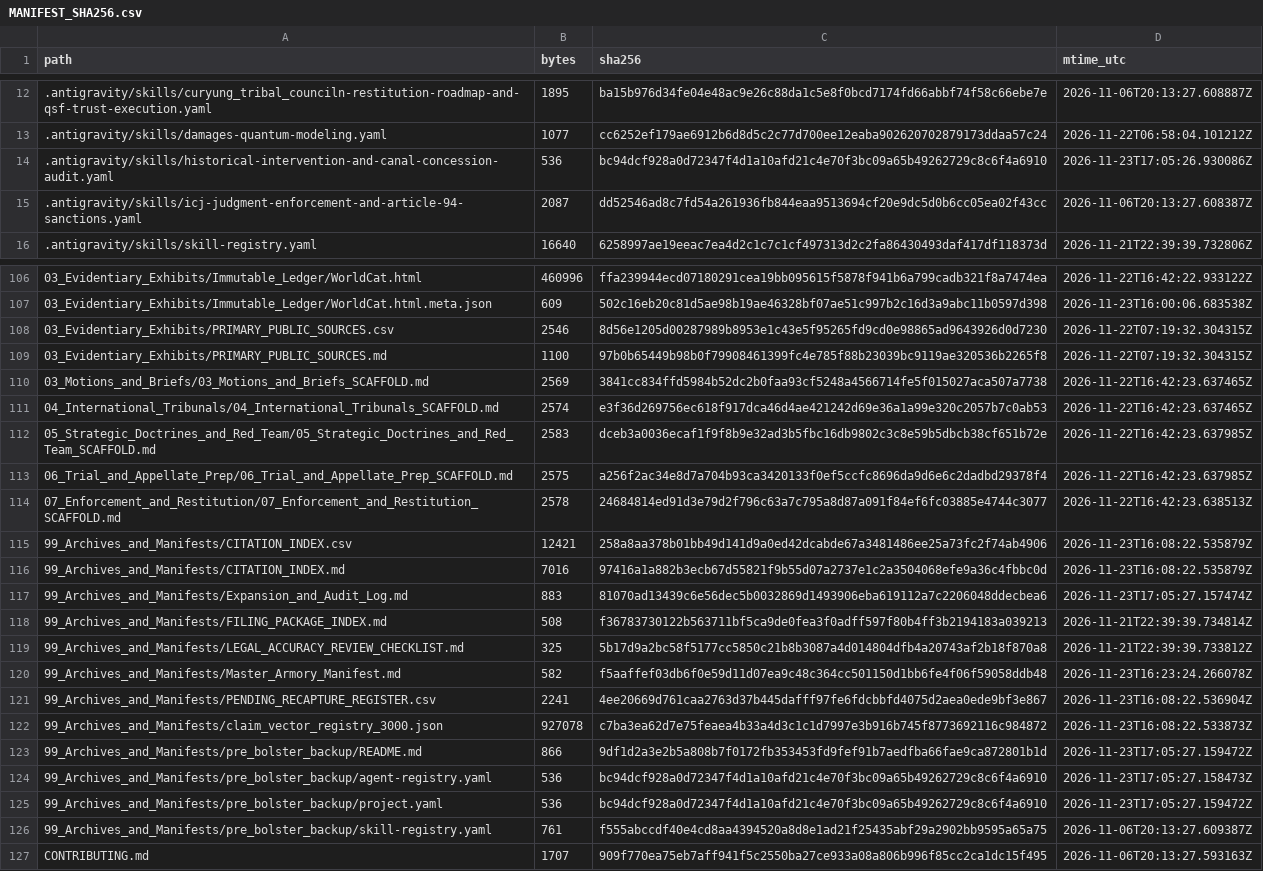
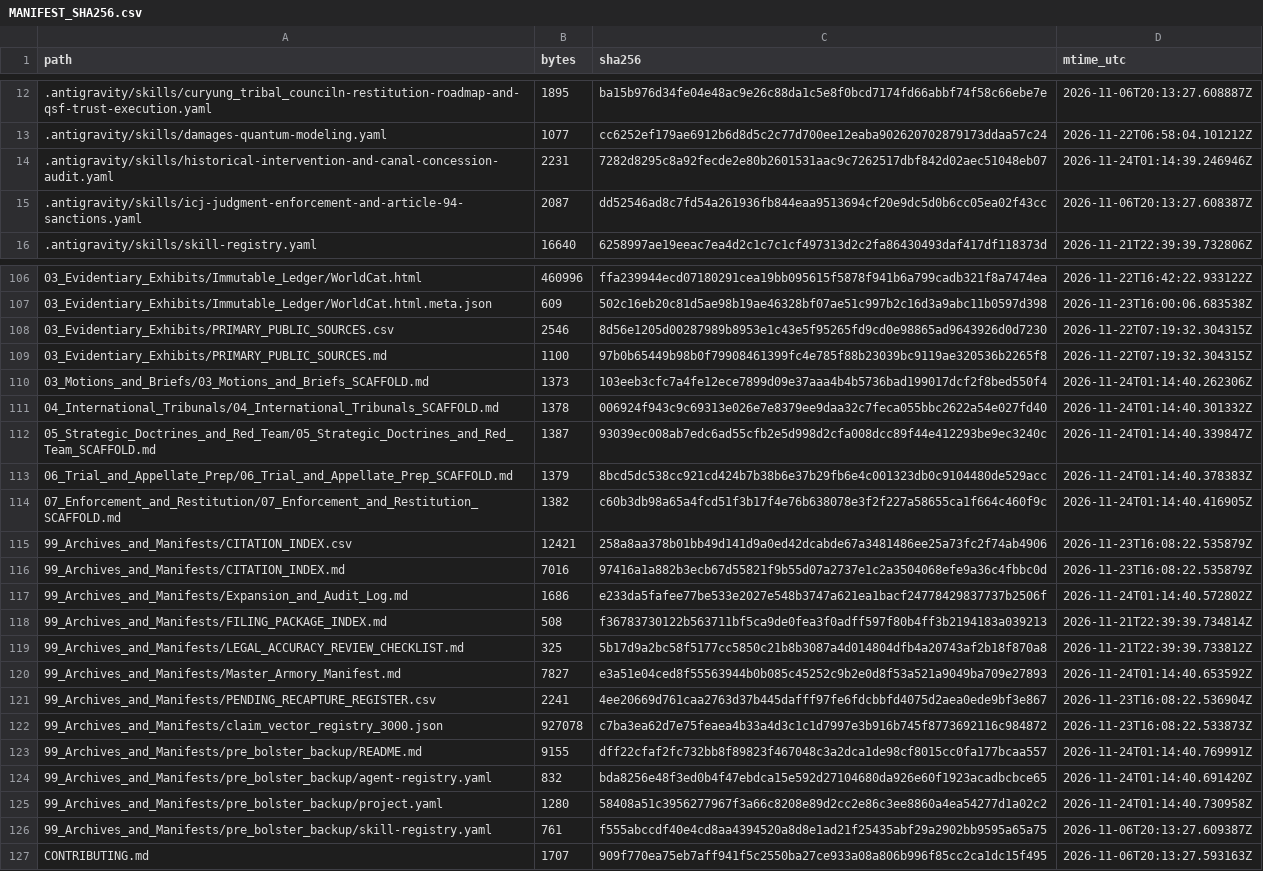
Before and after one commit to GlobalRestitutionAlliance/turtle-island-us-ak-curyung-tribal-council-master-litigation, a CSV file: 99_Archives_and_Manifests/MANIFEST_SHA256.csv, drawn as a sheet; only a part is shown, gaps mark what is left out; the diff covers the shown part only.

Commit message:
REVERTED DUE TO UNPROMPTED MASS J3WFICATED DATA CORRUPTION BY COMPROMISED BIASED LLM/ARTIFICIAL INTELLIGENCE MODELS

```diff
--- a/99_Archives_and_Manifests/MANIFEST_SHA256.csv
+++ b/99_Archives_and_Manifests/MANIFEST_SHA256.csv
@@ -13,3 +13,3 @@ path,bytes,sha256,mtime_utc
 .antigravity/skills/damages-quantum-modeling.yaml,1077,cc6252ef179ae6912b6d8d5c2c77d700ee12eaba902620702879173ddaa57c24,2026-11-22T06:58:04.101212Z
-.antigravity/skills/historical-intervention-and-canal-concession-audit.yaml,536,bc94dcf928a0d72347f4d1a10afd21c4e70f3bc09a65b49262729c8c6f4a6910,2026-11-23T17:05:26.930086Z
+.antigravity/skills/historical-intervention-and-canal-concession-audit.yaml,2231,7282d8295c8a92fecde2e80b2601531aac9c7262517dbf842d02aec51048eb07,2026-11-24T01:14:39.246946Z
 .antigravity/skills/icj-judgment-enforcement-and-article-94-sanctions.yaml,2087,dd52546ad8c7fd54a261936fb844eaa9513694cf20e9dc5d0b6cc05ea02f43cc,2026-11-06T20:13:27.608387Z
@@ -109,18 +109,18 @@ path,bytes,sha256,mtime_utc
 03_Evidentiary_Exhibits/PRIMARY_PUBLIC_SOURCES.md,1100,97b0b65449b98b0f79908461399fc4e785f88b23039bc9119ae320536b2265f8,2026-11-22T07:19:32.304315Z
-03_Motions_and_Briefs/03_Motions_and_Briefs_SCAFFOLD.md,2569,3841cc834ffd5984b52dc2b0faa93cf5248a4566714fe5f015027aca507a7738,2026-11-22T16:42:23.637465Z
-04_International_Tribunals/04_International_Tribunals_SCAFFOLD.md,2574,e3f36d269756ec618f917dca46d4ae421242d69e36a1a99e320c2057b7c0ab53,2026-11-22T16:42:23.637465Z
-05_Strategic_Doctrines_and_Red_Team/05_Strategic_Doctrines_and_Red_Team_SCAFFOLD.md,2583,dceb3a0036ecaf1f9f8b9e32ad3b5fbc16db9802c3c8e59b5dbcb38cf651b72e,2026-11-22T16:42:23.637985Z
-06_Trial_and_Appellate_Prep/06_Trial_and_Appellate_Prep_SCAFFOLD.md,2575,a256f2ac34e8d7a704b93ca3420133f0ef5ccfc8696da9d6e6c2dadbd29378f4,2026-11-22T16:42:23.637985Z
-07_Enforcement_and_Restitution/07_Enforcement_and_Restitution_SCAFFOLD.md,2578,24684814ed91d3e79d2f796c63a7c795a8d87a091f84ef6fc03885e4744c3077,2026-11-22T16:42:23.638513Z
+03_Motions_and_Briefs/03_Motions_and_Briefs_SCAFFOLD.md,1373,103eeb3cfc7a4fe12ece7899d09e37aaa4b4b5736bad199017dcf2f8bed550f4,2026-11-24T01:14:40.262306Z
+04_International_Tribunals/04_International_Tribunals_SCAFFOLD.md,1378,006924f943c9c69313e026e7e8379ee9daa32c7feca055bbc2622a54e027fd40,2026-11-24T01:14:40.301332Z
+05_Strategic_Doctrines_and_Red_Team/05_Strategic_Doctrines_and_Red_Team_SCAFFOLD.md,1387,93039ec008ab7edc6ad55cfb2e5d998d2cfa008dcc89f44e412293be9ec3240c,2026-11-24T01:14:40.339847Z
+06_Trial_and_Appellate_Prep/06_Trial_and_Appellate_Prep_SCAFFOLD.md,1379,8bcd5dc538cc921cd424b7b38b6e37b29fb6e4c001323db0c9104480de529acc,2026-11-24T01:14:40.378383Z
+07_Enforcement_and_Restitution/07_Enforcement_and_Restitution_SCAFFOLD.md,1382,c60b3db98a65a4fcd51f3b17f4e76b638078e3f2f227a58655ca1f664c460f9c,2026-11-24T01:14:40.416905Z
 99_Archives_and_Manifests/CITATION_INDEX.csv,12421,258a8aa378b01bb49d141d9a0ed42dcabde67a3481486ee25a73fc2f74ab4906,2026-11-23T16:08:22.535879Z
 99_Archives_and_Manifests/CITATION_INDEX.md,7016,97416a1a882b3ecb67d55821f9b55d07a2737e1c2a3504068efe9a36c4fbbc0d,2026-11-23T16:08:22.535879Z
-99_Archives_and_Manifests/Expansion_and_Audit_Log.md,883,81070ad13439c6e56dec5b0032869d1493906eba619112a7c2206048ddecbea6,2026-11-23T17:05:27.157474Z
+99_Archives_and_Manifests/Expansion_and_Audit_Log.md,1686,e233da5fafee77be533e2027e548b3747a621ea1bacf24778429837737b2506f,2026-11-24T01:14:40.572802Z
 99_Archives_and_Manifests/FILING_PACKAGE_INDEX.md,508,f36783730122b563711bf5ca9de0fea3f0adff597f80b4ff3b2194183a039213,2026-11-21T22:39:39.734814Z
 99_Archives_and_Manifests/LEGAL_ACCURACY_REVIEW_CHECKLIST.md,325,5b17d9a2bc58f5177cc5850c21b8b3087a4d014804dfb4a20743af2b18f870a8,2026-11-21T22:39:39.733812Z
-99_Archives_and_Manifests/Master_Armory_Manifest.md,582,f5aaffef03db6f0e59d11d07ea9c48c364cc501150d1bb6fe4f06f59058ddb48,2026-11-23T16:23:24.266078Z
+99_Archives_and_Manifests/Master_Armory_Manifest.md,7827,e3a51e04ced8f55563944b0b085c45252c9b2e0d8f53a521a9049ba709e27893,2026-11-24T01:14:40.653592Z
 99_Archives_and_Manifests/PENDING_RECAPTURE_REGISTER.csv,2241,4ee20669d761caa2763d37b445dafff97fe6fdcbbfd4075d2aea0ede9bf3e867,2026-11-23T16:08:22.536904Z
 99_Archives_and_Manifests/claim_vector_registry_3000.json,927078,c7ba3ea62d7e75feaea4b33a4d3c1c1d7997e3b916b745f8773692116c984872,2026-11-23T16:08:22.533873Z
-99_Archives_and_Manifests/pre_bolster_backup/README.md,866,9df1d2a3e2b5a808b7f0172fb353453fd9fef91b7aedfba66fae9ca872801b1d,2026-11-23T17:05:27.159472Z
-99_Archives_and_Manifests/pre_bolster_backup/agent-registry.yaml,536,bc94dcf928a0d72347f4d1a10afd21c4e70f3bc09a65b49262729c8c6f4a6910,2026-11-23T17:05:27.158473Z
-99_Archives_and_Manifests/pre_bolster_backup/project.yaml,536,bc94dcf928a0d72347f4d1a10afd21c4e70f3bc09a65b49262729c8c6f4a6910,2026-11-23T17:05:27.159472Z
+99_Archives_and_Manifests/pre_bolster_backup/README.md,9155,dff22cfaf2fc732bb8f89823f467048c3a2dca1de98cf8015cc0fa177bcaa557,2026-11-24T01:14:40.769991Z
+99_Archives_and_Manifests/pre_bolster_backup/agent-registry.yaml,832,bda8256e48f3ed0b4f47ebdca15e592d27104680da926e60f1923acadbcbce65,2026-11-24T01:14:40.691420Z
+99_Archives_and_Manifests/pre_bolster_backup/project.yaml,1280,58408a51c3956277967f3a66c8208e89d2cc2e86c3ee8860a4ea54277d1a02c2,2026-11-24T01:14:40.730958Z
 99_Archives_and_Manifests/pre_bolster_backup/skill-registry.yaml,761,f555abccdf40e4cd8aa4394520a8d8e1ad21f25435abf29a2902bb9595a65a75,2026-11-06T20:13:27.609387Z
```
Also changed, not shown: 77 edited cells elsewhere in this file, 37 other files.
